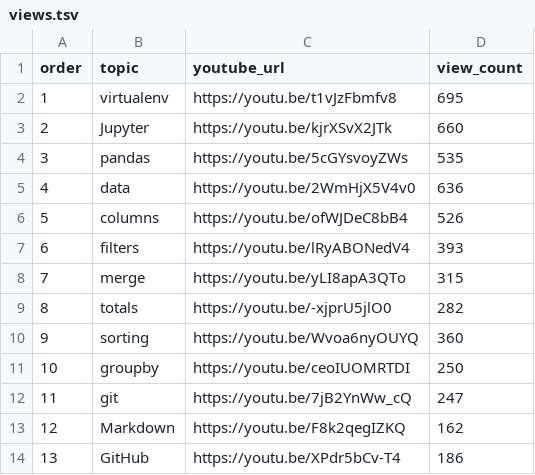
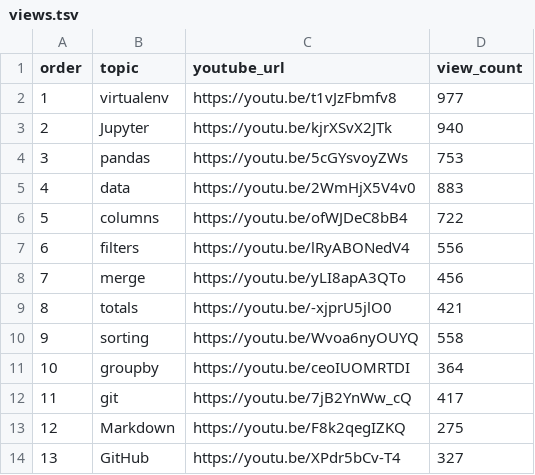
Before and after one commit to aaizemberg/vis, a TSV file: pandas/views.tsv, drawn as a sheet.

Commit message:
Update views.tsv

```diff
--- a/pandas/views.tsv
+++ b/pandas/views.tsv
@@ -1,14 +1,14 @@
 order	topic	youtube_url	view_count
-1	virtualenv	https://youtu.be/t1vJzFbmfv8	695
-2	Jupyter	https://youtu.be/kjrXSvX2JTk	660
-3	pandas	https://youtu.be/5cGYsvoyZWs	535
-4	data	https://youtu.be/2WmHjX5V4v0	636
-5	columns	https://youtu.be/ofWJDeC8bB4	526
-6	filters	https://youtu.be/lRyABONedV4	393
-7	merge	https://youtu.be/yLI8apA3QTo	315
-8	totals	https://youtu.be/-xjprU5jlO0	282
-9	sorting	https://youtu.be/Wvoa6nyOUYQ	360
-10	groupby	https://youtu.be/ceoIUOMRTDI	250
-11	git	https://youtu.be/7jB2YnWw_cQ	247
-12	Markdown	https://youtu.be/F8k2qegIZKQ	162
-13	GitHub	https://youtu.be/XPdr5bCv-T4	186
+1	virtualenv	https://youtu.be/t1vJzFbmfv8	977
+2	Jupyter	https://youtu.be/kjrXSvX2JTk	940
+3	pandas	https://youtu.be/5cGYsvoyZWs	753
+4	data	https://youtu.be/2WmHjX5V4v0	883
+5	columns	https://youtu.be/ofWJDeC8bB4	722
+6	filters	https://youtu.be/lRyABONedV4	556
+7	merge	https://youtu.be/yLI8apA3QTo	456
+8	totals	https://youtu.be/-xjprU5jlO0	421
+9	sorting	https://youtu.be/Wvoa6nyOUYQ	558
+10	groupby	https://youtu.be/ceoIUOMRTDI	364
+11	git	https://youtu.be/7jB2YnWw_cQ	417
+12	Markdown	https://youtu.be/F8k2qegIZKQ	275
+13	GitHub	https://youtu.be/XPdr5bCv-T4	327
```
